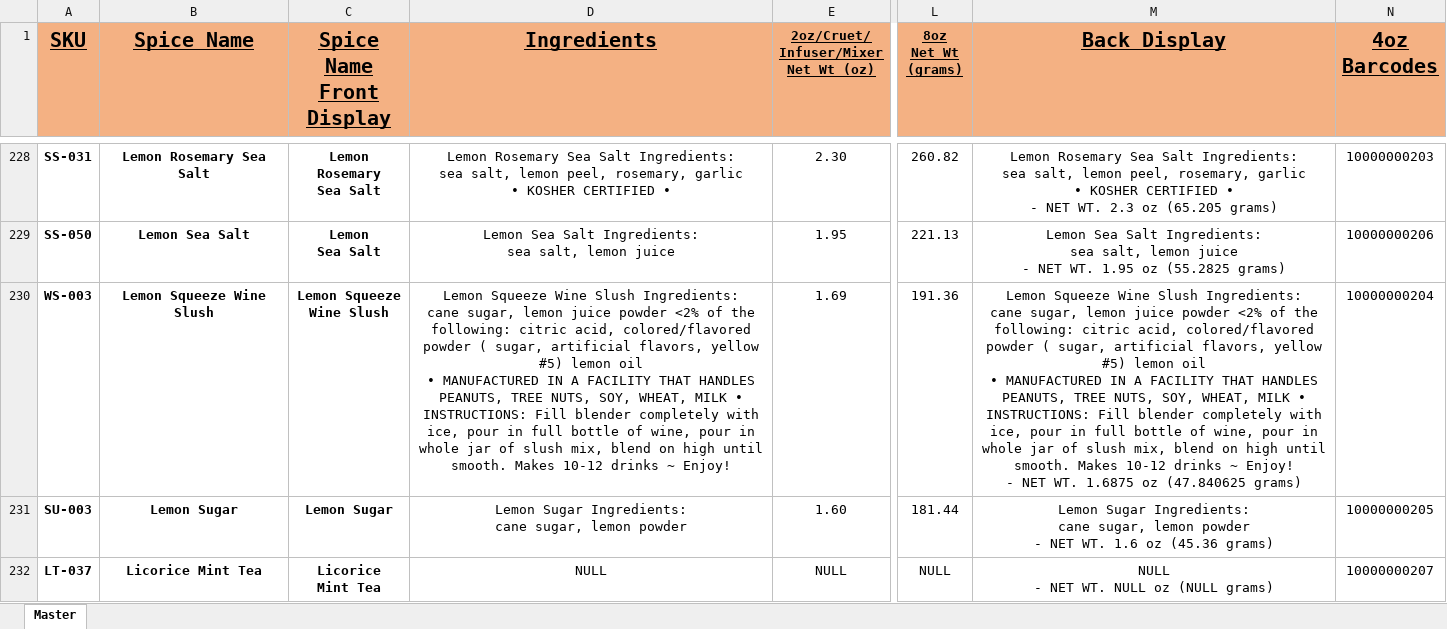
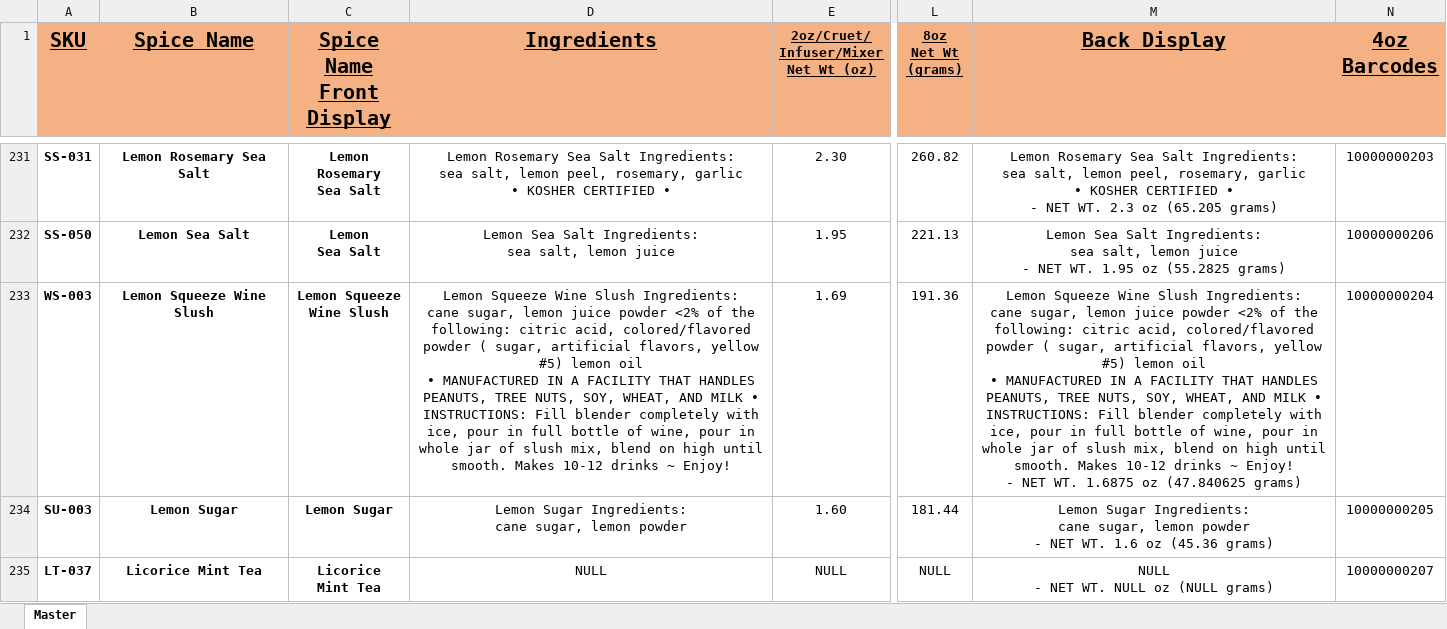
Before and after one commit to chadLinthicum/DATABASE-Spicers_Mill, an Excel workbook: Archive/Database - Spicers Mill.xlsx, sheet Master, drawn as a sheet; only a part is shown, gaps mark what is left out; values as stored, in another font and other column widths than the file's, no borders; conditional formats and table styles not drawn; addresses are those after the commit; the diff covers the shown part only; the diff names each change by its address in the sheet, - before the commit and + after, or states it on an @@ line.

```diff
--- a/Archive/Database - Spicers Mill.xlsx (sheet Master)
+++ b/Archive/Database - Spicers Mill.xlsx (sheet Master)
-D233 (Ingredients): …SOY, WHEAT, MILK •…
+D233 (Ingredients): …SOY, WHEAT, AND MILK •…
-M233 (Back Display): …SOY, WHEAT, MILK •…
+M233 (Back Display): …SOY, WHEAT, AND MILK •…
```
Also changed, not shown: 6 added rows, 1 removed row and 44 edited cells elsewhere in this sheet, formulas that keep their value, Database - Spicers Mill.xlsx, 2 other files.
